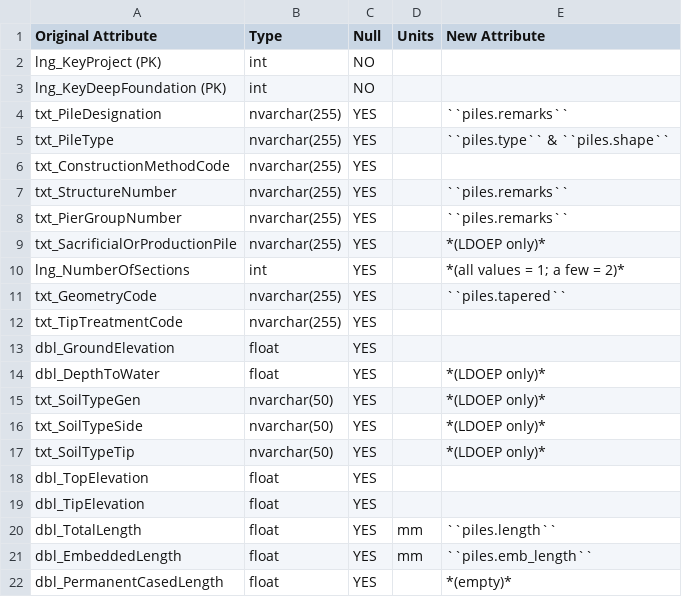
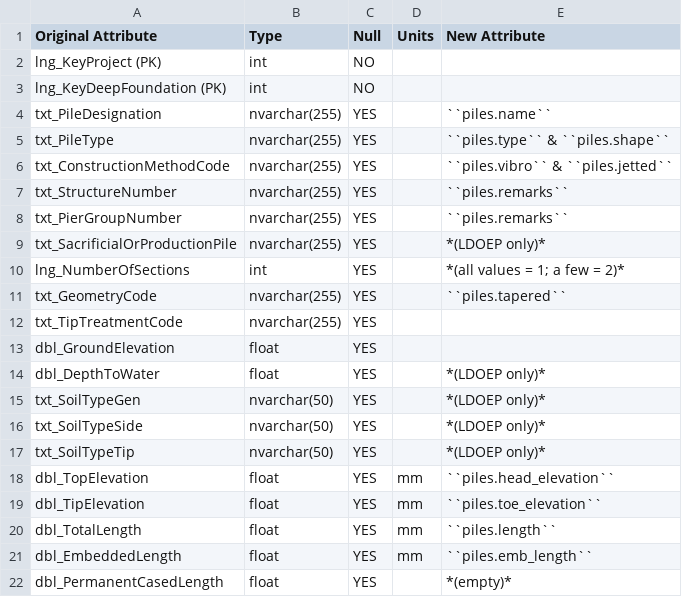
Before and after one commit to nickmachairas/doctorate, a CSV file: docs/a1-db-tables/tables/dfltd_v2/tbl_DeepFoundation.csv, drawn as a sheet; only a part is shown.

```diff
--- a/docs/a1-db-tables/tables/dfltd_v2/tbl_DeepFoundation.csv
+++ b/docs/a1-db-tables/tables/dfltd_v2/tbl_DeepFoundation.csv
@@ -3,5 +3,5 @@ lng_KeyProject (PK),int,NO,,
 lng_KeyDeepFoundation (PK),int,NO,,
-txt_PileDesignation,nvarchar(255),YES,,``piles.remarks``
+txt_PileDesignation,nvarchar(255),YES,,``piles.name``
 txt_PileType,nvarchar(255),YES,,``piles.type`` & ``piles.shape``
-txt_ConstructionMethodCode,nvarchar(255),YES,,
+txt_ConstructionMethodCode,nvarchar(255),YES,,``piles.vibro`` & ``piles.jetted``
 txt_StructureNumber,nvarchar(255),YES,,``piles.remarks``
@@ -17,4 +17,4 @@ txt_SoilTypeSide,nvarchar(50),YES,,*(LDOEP only)*
 txt_SoilTypeTip,nvarchar(50),YES,,*(LDOEP only)*
-dbl_TopElevation,float,YES,,
-dbl_TipElevation,float,YES,,
+dbl_TopElevation,float,YES,mm,``piles.head_elevation``
+dbl_TipElevation,float,YES,mm,``piles.toe_elevation``
 dbl_TotalLength,float,YES,mm,``piles.length``
```
Also changed, not shown: docs/a1-db-tables/tables/dfltd_v2/tbl_DescriptionAugerCast.csv.
